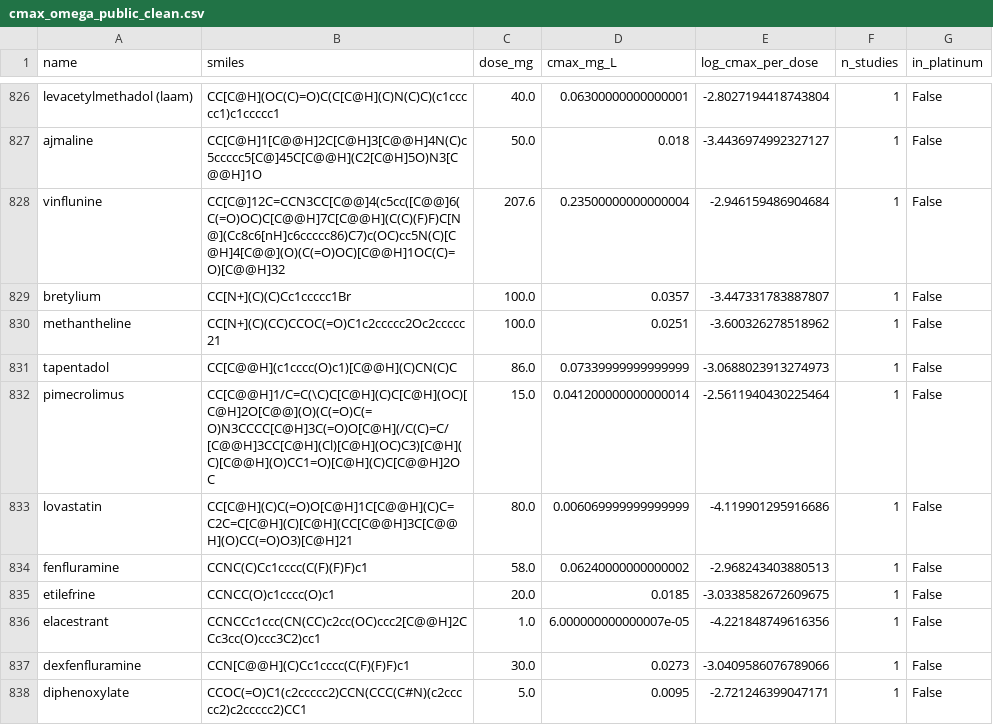
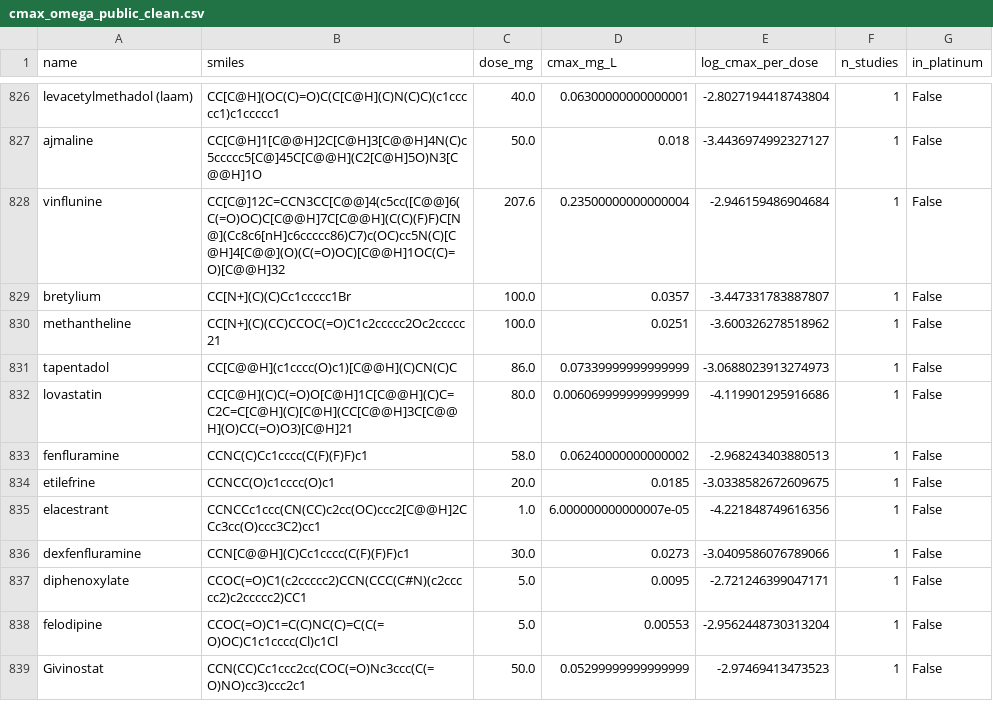
Before and after one commit to jam-sudo/Sisyphus, a CSV file: data/training/cmax_omega_public_clean.csv, drawn as a sheet; only a part is shown, gaps mark what is left out; the shorter side is filled out with more unchanged rows; the diff names each change by its address in the sheet, - before the commit and + after, or states it on an @@ line.

```diff
--- a/data/training/cmax_omega_public_clean.csv
+++ b/data/training/cmax_omega_public_clean.csv
-row 832: pimecrolimus | CC[C@@H]1/C=C(\C)C[C@H](C)C[C@H](OC)[C@H]2O[C@@](O)(C(=O)C(=O)N3CCCC[C@H]3C(=O)O[C@H](/C(C)=C/[C@@H]3CC[C@H](Cl)[C@H](OC)C3)[C@H](C)[C@@H](O)CC1=O)[C@H](C)C[C@@H]2OC | 15.0 | 0.041200000000000014 | -2.5611940430225464 | 1 | False
```
Also changed, not shown: data/training/mmpk_expanded_full.csv, data/training/mmpk_expanded_v2.csv, 19 other files.
